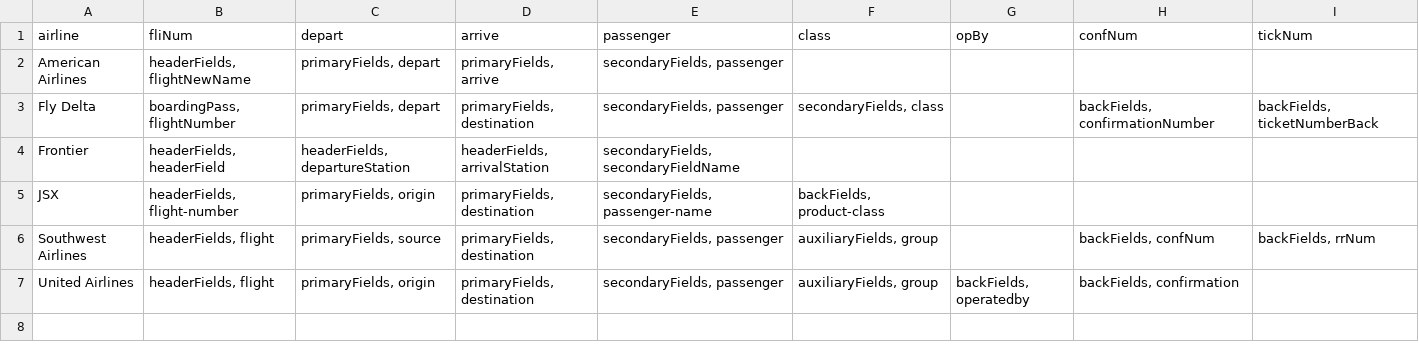
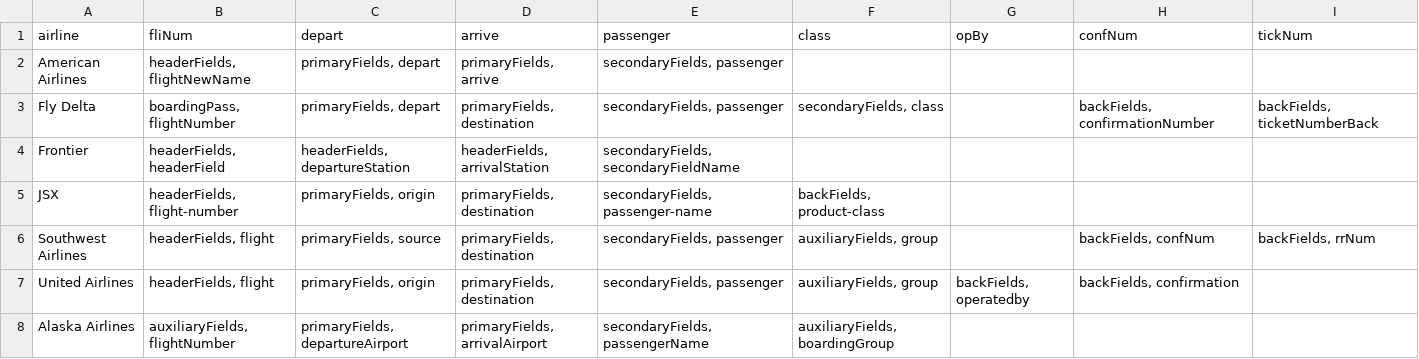
Before and after one commit to estingafunner/pkpass2csv, a CSV file: keys/keys.csv, drawn as a sheet; the diff names each change by its address in the sheet, - before the commit and + after, or states it on an @@ line.

```diff
--- a/keys/keys.csv
+++ b/keys/keys.csv
+row 8: Alaska Airlines | auxiliaryFields, flightNumber | primaryFields, departureAirport | primaryFields, arrivalAirport | secondaryFields, passengerName | auxiliaryFields, boardingGroup
```
Also changed, not shown: 9 other files.
